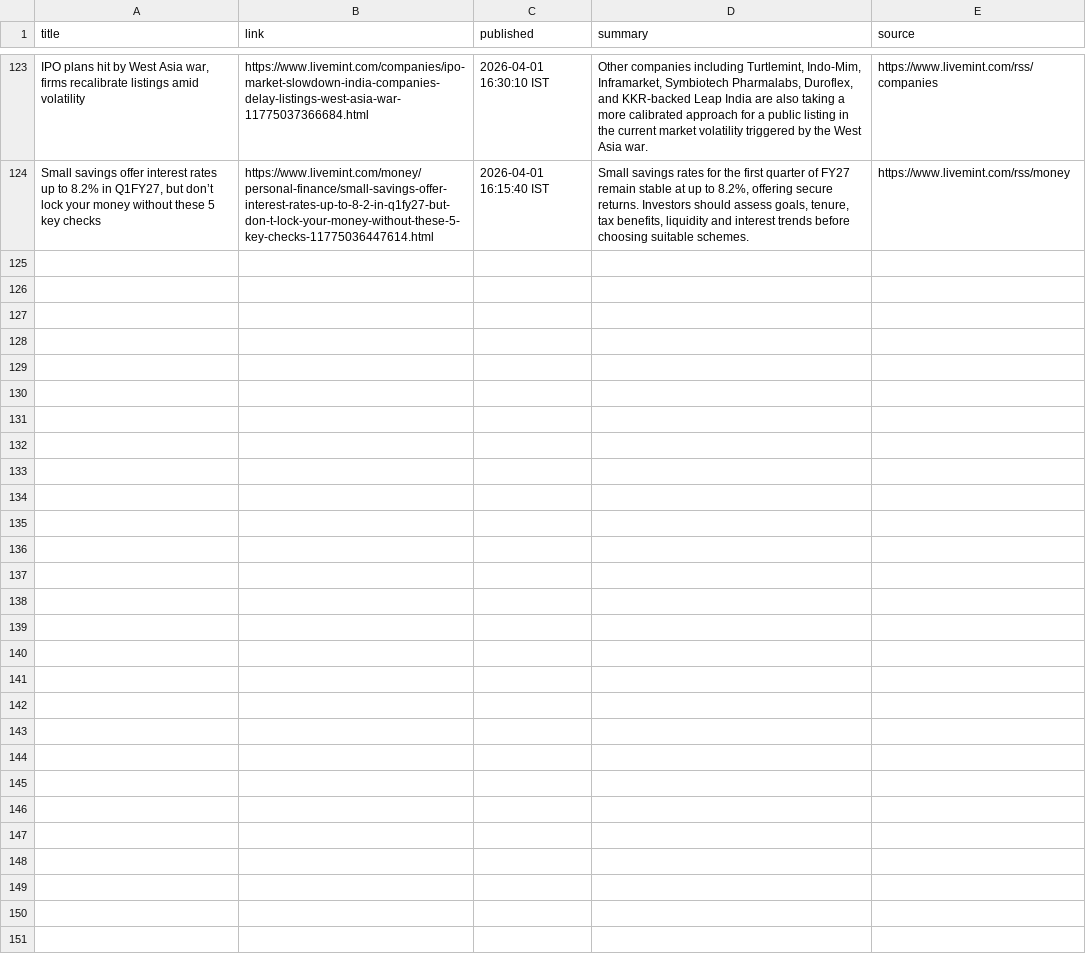
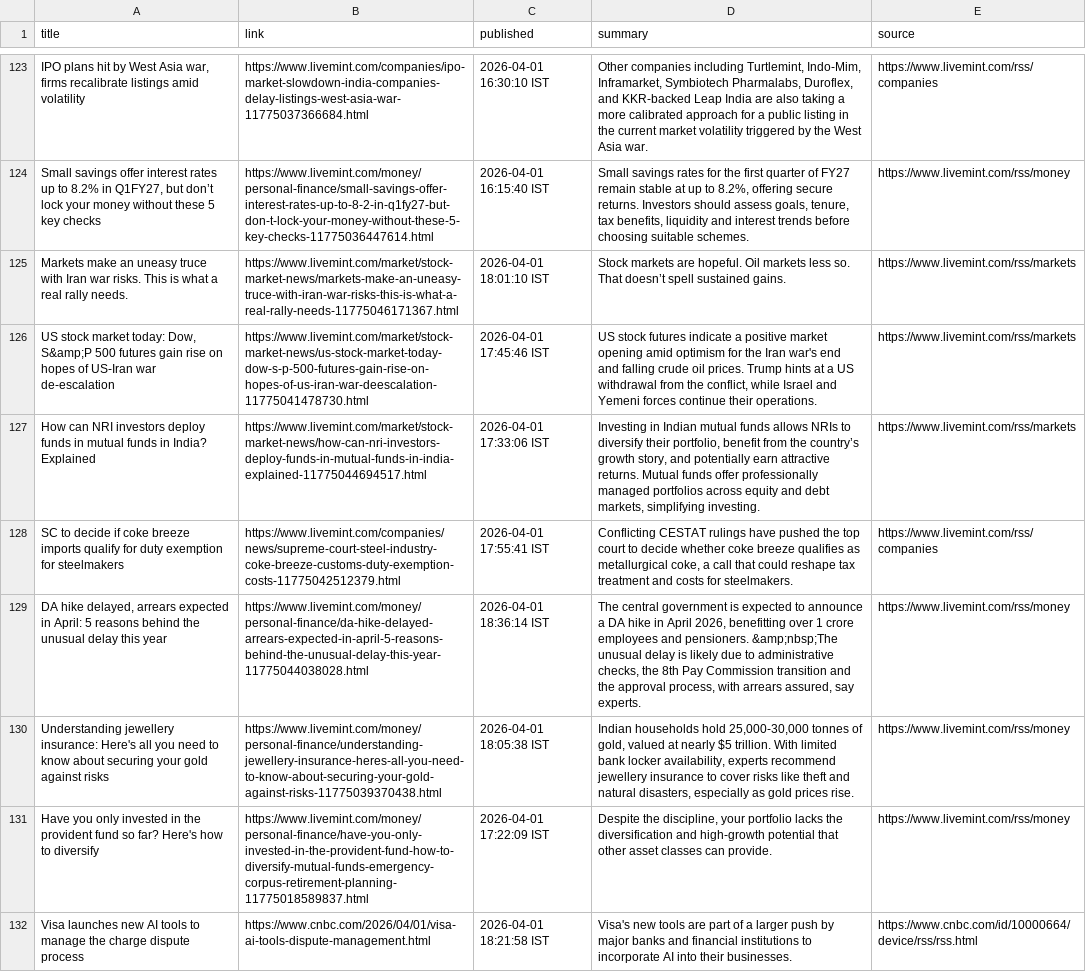
Before and after one commit to aarshrana007/Stock_Analysis, a CSV file: news_data/india_financial_news_2026-04-01.csv, drawn as a sheet; only a part is shown, gaps mark what is left out; the diff names each change by its address in the sheet, - before the commit and + after, or states it on an @@ line.

```diff
--- a/news_data/india_financial_news_2026-04-01.csv
+++ b/news_data/india_financial_news_2026-04-01.csv
+row 125: Markets make an uneasy truce with Iran war risks. This is what a real rally needs. | https://www.livemint.com/market/stock-market-news/markets-make-an-uneasy-truce-with-iran-war-risks-this-is-what-a-real-rally-needs-11775046171367.html | 2026-04-01 18:01:10 IST | Stock markets are hopeful. Oil markets less so. That doesn’t spell sustained gains. | https://www.livemint.com/rss/markets
+row 126: US stock market today: Dow, S&amp;P 500 futures gain rise on hopes of US-Iran war de-escalation | https://www.livemint.com/market/stock-market-news/us-stock-market-today-dow-s-p-500-futures-gain-rise-on-hopes-of-us-iran-war-deescalation-11775041478730.html | 2026-04-01 17:45:46 IST | US stock futures indicate a positive market opening amid optimism for the Iran war's end and falling crude oil prices. Trump hints at a US withdrawal from the conflict, while Israel and Yemeni forces continue their operations. | https://www.livemint.com/rss/markets
+row 127: How can NRI investors deploy funds in mutual funds in India? Explained | https://www.livemint.com/market/stock-market-news/how-can-nri-investors-deploy-funds-in-mutual-funds-in-india-explained-11775044694517.html | 2026-04-01 17:33:06 IST | Investing in Indian mutual funds allows NRIs to diversify their portfolio, benefit from the country’s growth story, and potentially earn attractive returns. Mutual funds offer professionally managed portfolios across equity and debt markets, simplifying investing. | https://www.livemint.com/rss/markets
+row 128: SC to decide if coke breeze imports qualify for duty exemption for steelmakers | https://www.livemint.com/companies/news/supreme-court-steel-industry-coke-breeze-customs-duty-exemption-costs-11775042512379.html | 2026-04-01 17:55:41 IST | Conflicting CESTAT rulings have pushed the top court to decide whether coke breeze qualifies as metallurgical coke, a call that could reshape tax treatment and costs for steelmakers. | https://www.livemint.com/rss/companies
+row 129: DA hike delayed, arrears expected in April: 5 reasons behind the unusual delay this year | https://www.livemint.com/money/personal-finance/da-hike-delayed-arrears-expected-in-april-5-reasons-behind-the-unusual-delay-this-year-11775044038028.html | 2026-04-01 18:36:14 IST | The central government is expected to announce a DA hike in April 2026, benefitting over 1 crore employees and pensioners. &amp;nbsp;The unusual delay is likely due to administrative checks, the 8th Pay Commission transition and the approval process, with arrears assured, say experts. | https://www.livemint.com/rss/money
+row 130: Understanding jewellery insurance: Here's all you need to know about securing your gold against risks | https://www.livemint.com/money/personal-finance/understanding-jewellery-insurance-heres-all-you-need-to-know-about-securing-your-gold-against-risks-11775039370438.html | 2026-04-01 18:05:38 IST | Indian households hold 25,000-30,000 tonnes of gold, valued at nearly $5 trillion. With limited bank locker availability, experts recommend jewellery insurance to cover risks like theft and natural disasters, especially as gold prices rise. | https://www.livemint.com/rss/money
+row 131: Have you only invested in the provident fund so far? Here's how to diversify | https://www.livemint.com/money/personal-finance/have-you-only-invested-in-the-provident-fund-how-to-diversify-mutual-funds-emergency-corpus-retirement-planning-11775018589837.html | 2026-04-01 17:22:09 IST | Despite the discipline, your portfolio lacks the diversification and high-growth potential that other asset classes can provide. | https://www.livemint.com/rss/money
+row 132: Visa launches new AI tools to manage the charge dispute process | https://www.cnbc.com/2026/04/01/visa-ai-tools-dispute-management.html | 2026-04-01 18:21:58 IST | Visa's new tools are part of a larger push by major banks and financial institutions to incorporate AI into their businesses. | https://www.cnbc.com/id/10000664/device/rss/rss.html
```
Also changed, not shown: 1 other file.
